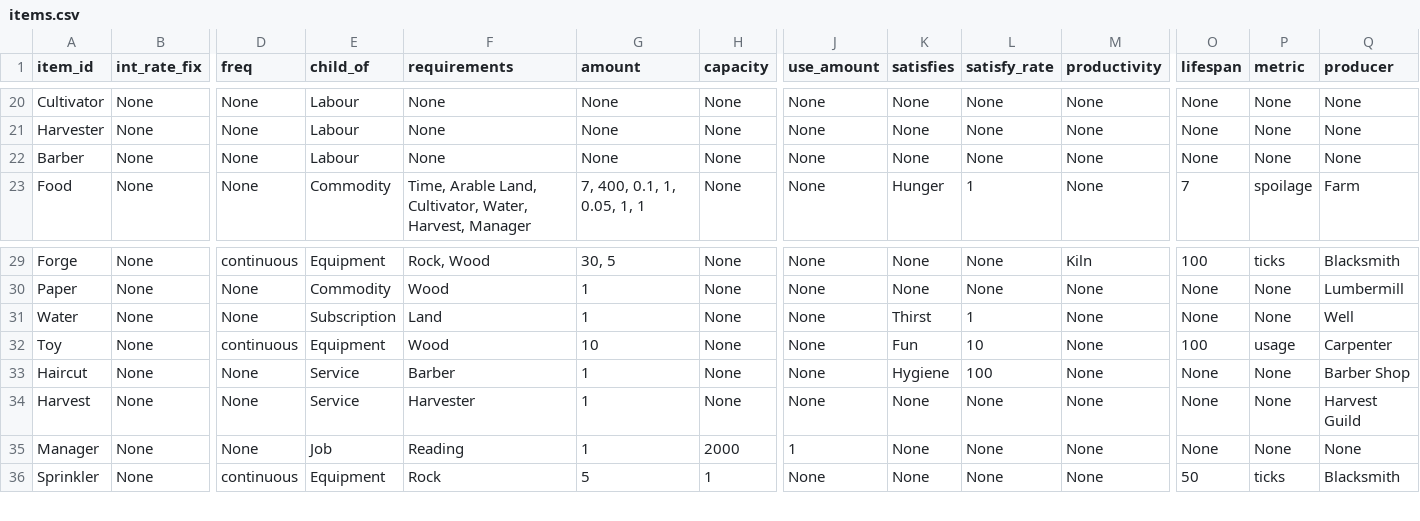
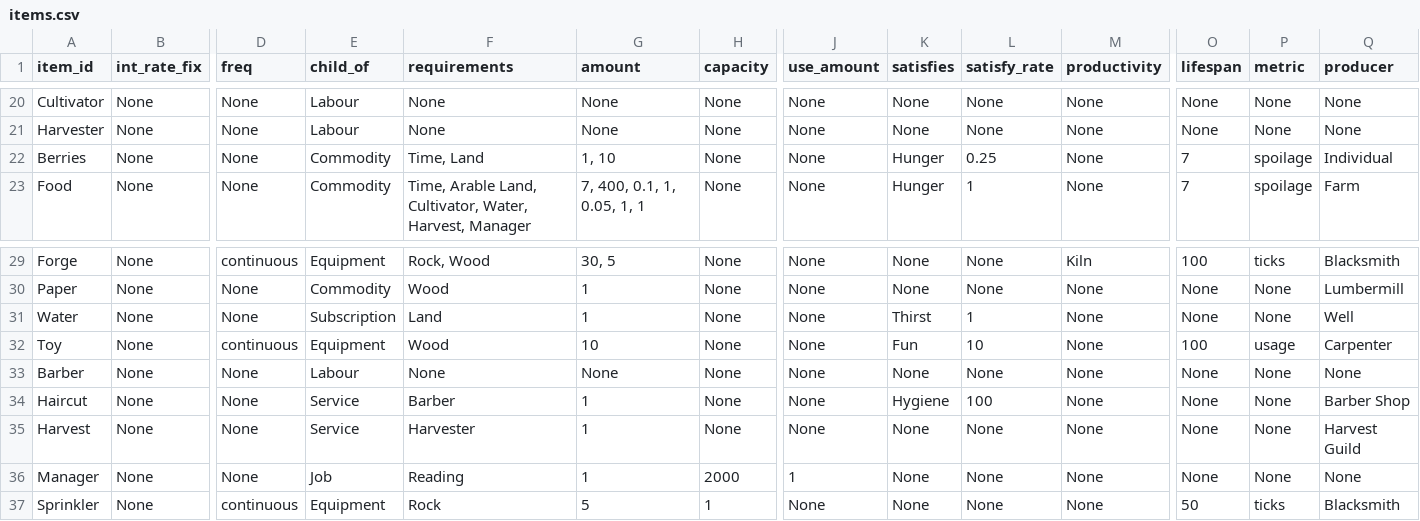
Before and after one commit to ralexander11/acct_legacy, a CSV file: data/items.csv, drawn as a sheet; only a part is shown, gaps mark what is left out; rows hold the shown columns only; the diff names each change by its address in the sheet, - before the commit and + after, or states it on an @@ line.

Commit message:
Added support for Individual production when needed

```diff
--- a/data/items.csv
+++ b/data/items.csv
-A22 (item_id): Barber
+A22 (item_id): Berries
-E22 (child_of): Labour
+E22 (child_of): Commodity
-F22 (requirements): None
+F22 (requirements): Time, Land
-G22 (amount): None
+G22 (amount): 1, 10
-K22 (satisfies): None
+K22 (satisfies): Hunger
-L22 (satisfy_rate): None
+L22 (satisfy_rate): 0.25
-O22 (lifespan): None
+O22 (lifespan): 7
-P22 (metric): None
+P22 (metric): spoilage
-Q22 (producer): None
+Q22 (producer): Individual
+row 33: Barber | None | None | Labour | None | None | None | None | None | None | None | None | None | None
```
Also changed, not shown: 2 other files.
